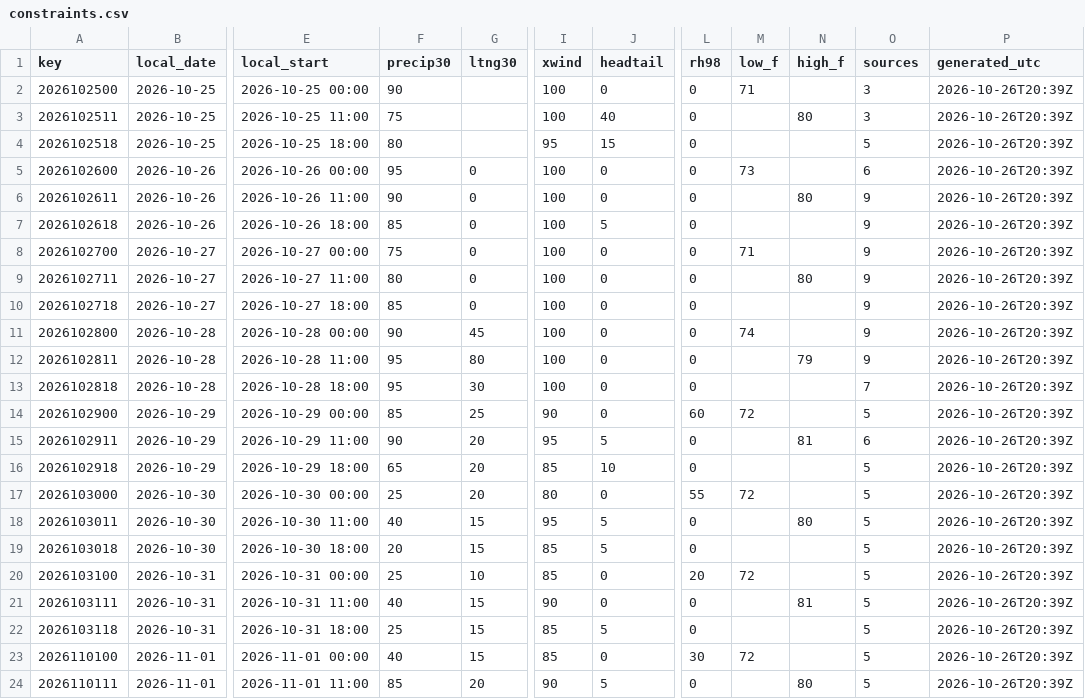
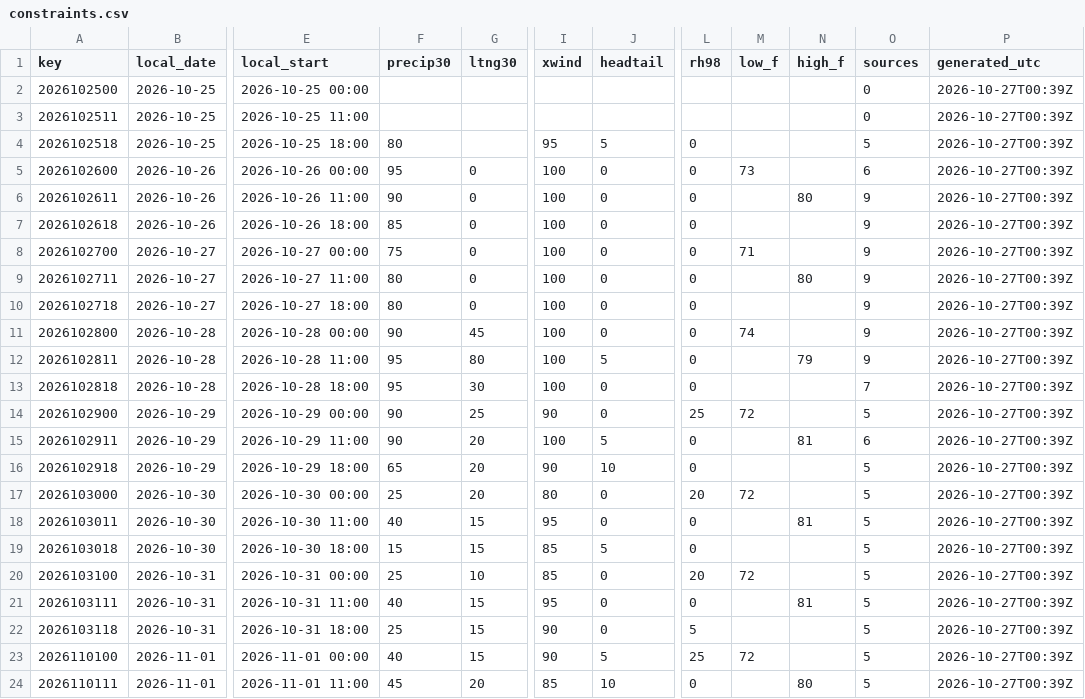
Before and after one commit to cyclonecizek/SLFWeather, a CSV file: docs/data/constraints.csv, drawn as a sheet; only a part is shown, gaps mark what is left out; the diff covers the shown part only; the diff names each change by its address in the sheet, - before the commit and + after, or states it on an @@ line.

```diff
--- a/docs/data/constraints.csv
+++ b/docs/data/constraints.csv
-F2 (precip30): 90
+F2 (precip30): (empty)
-I2:I3 (xwind): 100
+I2:I3 (xwind): (empty)
-J2 (headtail): 0
+J2 (headtail): (empty)
-L2:L3 (rh98): 0
+L2:L3 (rh98): (empty)
-M2 (low_f): 71
+M2 (low_f): (empty)
-O2:O3 (sources): 3
+O2:O3 (sources): 0
-P2:P24 (generated_utc): 2026-10-26T20:39Z
+P2:P24 (generated_utc): 2026-10-27T00:39Z
-F3 (precip30): 75
+F3 (precip30): (empty)
-J3 (headtail): 40
+J3 (headtail): (empty)
-N3 (high_f): 80
+N3 (high_f): (empty)
-J4 (headtail): 15
+J4 (headtail): 5
-J7 (headtail): 5
+J7 (headtail): 0
-F10 (precip30): 85
+F10 (precip30): 80
-J12 (headtail): 0
+J12 (headtail): 5
-F14 (precip30): 85
+F14 (precip30): 90
-L14 (rh98): 60
+L14 (rh98): 25
-I15 (xwind): 95
+I15 (xwind): 100
-I16 (xwind): 85
+I16 (xwind): 90
-L17 (rh98): 55
+L17 (rh98): 20
-J18 (headtail): 5
+J18 (headtail): 0
-N18 (high_f): 80
+N18 (high_f): 81
-F19 (precip30): 20
+F19 (precip30): 15
-I21 (xwind): 90
+I21 (xwind): 95
-I22:I23 (xwind): 85
+I22:I23 (xwind): 90
-J22 (headtail): 5
+J22 (headtail): 0
-L22 (rh98): 0
+L22 (rh98): 5
-J23 (headtail): 0
+J23 (headtail): 5
-L23 (rh98): 30
+L23 (rh98): 25
-F24 (precip30): 85
+F24 (precip30): 45
-I24 (xwind): 90
+I24 (xwind): 85
-J24 (headtail): 5
+J24 (headtail): 10
```
Also changed, not shown: 15 edited cells elsewhere in this file, docs/data/GFS_upper_air_KTTS.csv, docs/data/KTTS_ENS_wind.csv, 9 other files.
